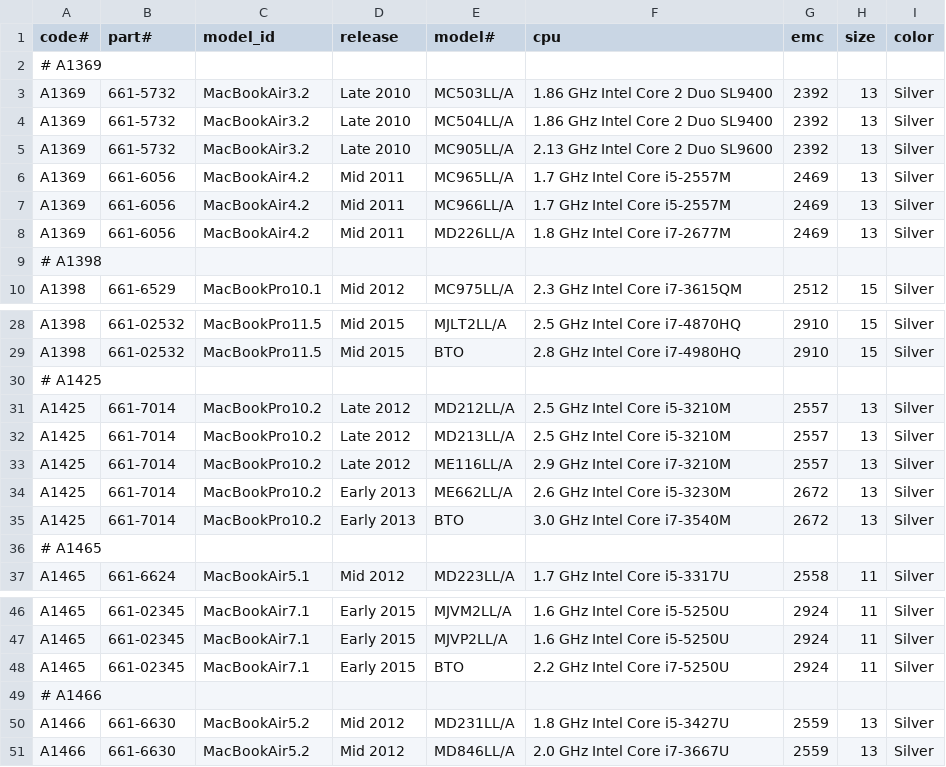
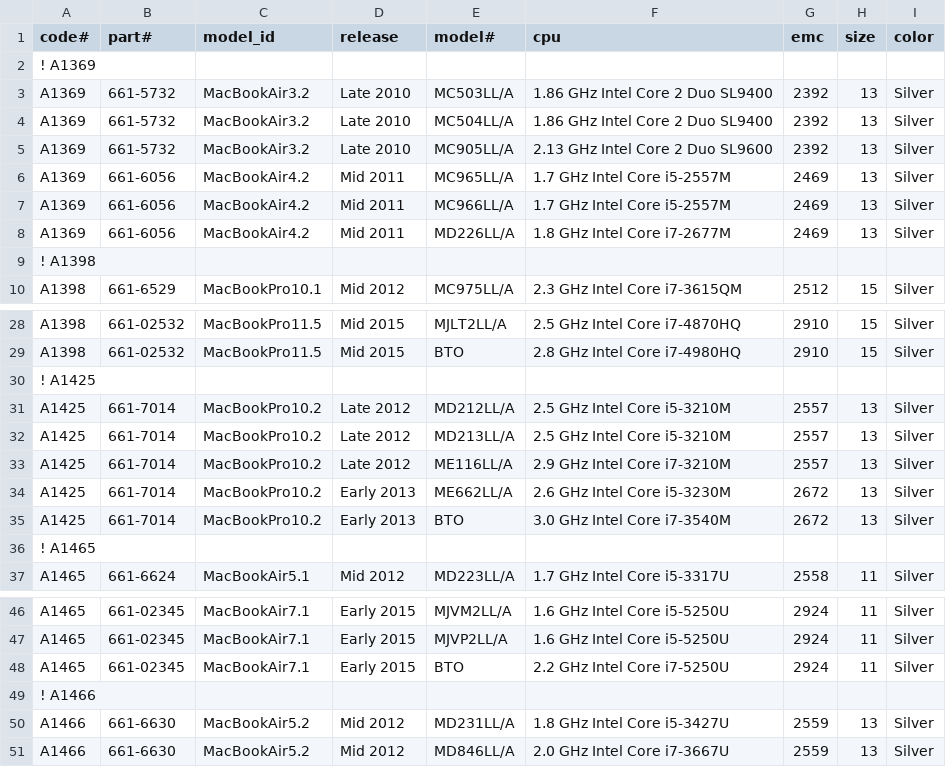
Before and after one commit to jeffreyfrederick/macmatch, a CSV file: displays.csv, drawn as a sheet; only a part is shown, gaps mark what is left out; the diff covers the shown part only.

Commit message:
update displays.csv

```diff
--- a/displays.csv
+++ b/displays.csv
@@ -1,3 +1,3 @@
 code#,part#,model_id,release,model#,cpu,emc,size,color
-# A1369
+! A1369
 A1369,661-5732,MacBookAir3.2,Late 2010,MC503LL/A,1.86 GHz Intel Core 2 Duo SL9400,2392,13,Silver
@@ -8,3 +8,3 @@ A1369,661-6056,MacBookAir4.2,Mid 2011,MC966LL/A,1.7 GHz Intel Core i5-2557M,2469
 A1369,661-6056,MacBookAir4.2,Mid 2011,MD226LL/A,1.8 GHz Intel Core i7-2677M,2469,13,Silver
-# A1398
+! A1398
 A1398,661-6529,MacBookPro10.1,Mid 2012,MC975LL/A,2.3 GHz Intel Core i7-3615QM,2512,15,Silver
@@ -29,3 +29,3 @@ A1398,661-02532,MacBookPro11.5,Mid 2015,MJLT2LL/A,2.5 GHz Intel Core i7-4870HQ,2
 A1398,661-02532,MacBookPro11.5,Mid 2015,BTO,2.8 GHz Intel Core i7-4980HQ,2910,15,Silver
-# A1425
+! A1425
 A1425,661-7014,MacBookPro10.2,Late 2012,MD212LL/A,2.5 GHz Intel Core i5-3210M,2557,13,Silver
@@ -35,3 +35,3 @@ A1425,661-7014,MacBookPro10.2,Early 2013,ME662LL/A,2.6 GHz Intel Core i5-3230M,2
 A1425,661-7014,MacBookPro10.2,Early 2013,BTO,3.0 GHz Intel Core i7-3540M,2672,13,Silver
-# A1465
+! A1465
 A1465,661-6624,MacBookAir5.1,Mid 2012,MD223LL/A,1.7 GHz Intel Core i5-3317U,2558,11,Silver
@@ -48,3 +48,3 @@ A1465,661-02345,MacBookAir7.1,Early 2015,MJVP2LL/A,1.6 GHz Intel Core i5-5250U,2
 A1465,661-02345,MacBookAir7.1,Early 2015,BTO,2.2 GHz Intel Core i7-5250U,2924,11,Silver
-# A1466
+! A1466
 A1466,661-6630,MacBookAir5.2,Mid 2012,MD231LL/A,1.8 GHz Intel Core i5-3427U,2559,13,Silver
```
Also changed, not shown: 24 edited cells elsewhere in this file.
